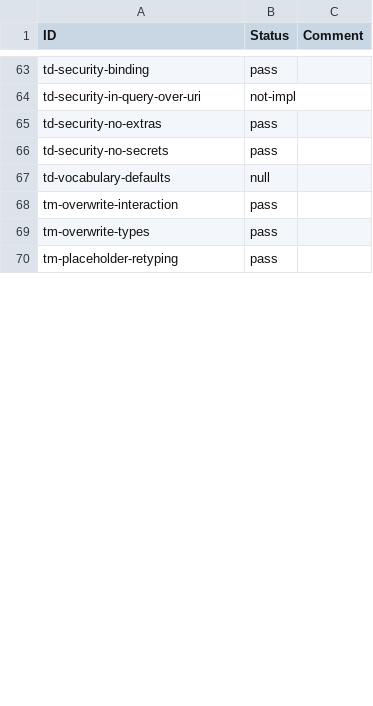
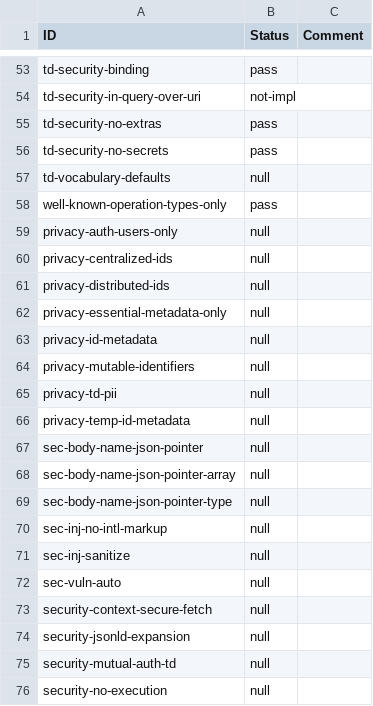
Before and after one commit to w3c/wot-thing-description, a CSV file: testing/inputs/results/Ditto.csv, drawn as a sheet; only a part is shown, gaps mark what is left out; the shorter side is filled out with more unchanged rows; the diff covers the shown part only.

Commit message:
new results

```diff
--- a/testing/inputs/results/Ditto.csv
+++ b/testing/inputs/results/Ditto.csv
@@ -67 +57,20 @@
 "td-vocabulary-defaults","null",""
+"well-known-operation-types-only","pass",""
+"privacy-auth-users-only","null",""
+"privacy-centralized-ids","null",""
+"privacy-distributed-ids","null",""
+"privacy-essential-metadata-only","null",""
+"privacy-id-metadata","null",""
+"privacy-mutable-identifiers","null",""
+"privacy-td-pii","null",""
+"privacy-temp-id-metadata","null",""
+"sec-body-name-json-pointer","null",""
+"sec-body-name-json-pointer-array","null",""
+"sec-body-name-json-pointer-type","null",""
+"sec-inj-no-intl-markup","null",""
+"sec-inj-sanitize","null",""
+"sec-vuln-auto","null",""
+"security-context-secure-fetch","null",""
+"security-jsonld-expansion","null",""
+"security-mutual-auth-td","null",""
+"security-no-execution","null",""
```
Also changed, not shown: 28 added rows, 10 removed rows, 3 moved rows and 15 edited cells elsewhere in this file, testing/inputs/results/NHK.csv, testing/inputs/results/WebThings.csv, 10 other files.
